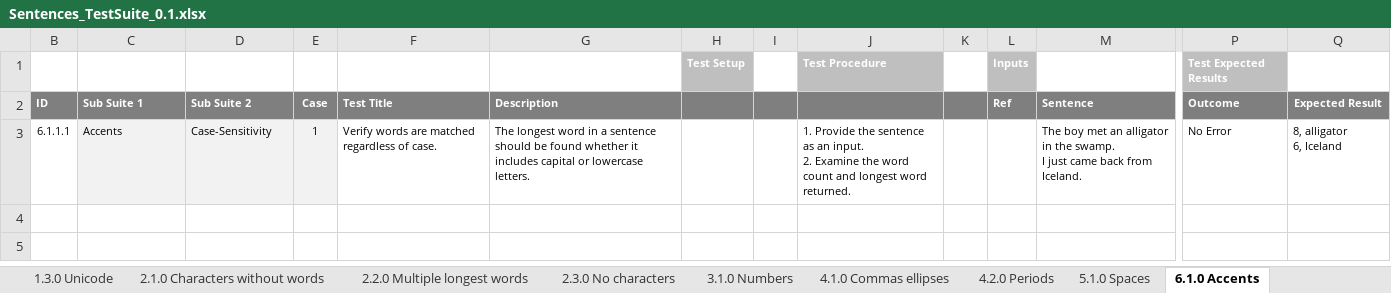
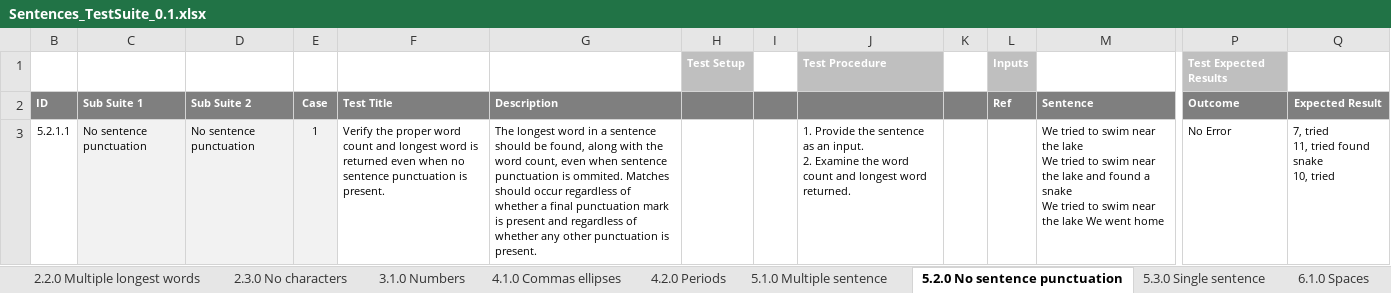
Before and after one commit to doenn/sentences, an Excel workbook: doc/Sentences_TestSuite_0.1.xlsx, sheet 5.2.0 No sentence punctuation, drawn as a sheet; only a part is shown, gaps mark what is left out; values as stored, in another font and other column widths than the file's, no borders; removed rows and columns are numbered as before the commit, all else as after; rows hold the shown columns only; ↵ is a line break in a cell; the diff names each change by its address in the sheet, - before the commit and + after, or states it on an @@ line.

Commit message:
Multiple longest words tests

```diff
--- a/doc/Sentences_TestSuite_0.1.xlsx (sheet 5.2.0 No sentence punctuation)
+++ b/doc/Sentences_TestSuite_0.1.xlsx (sheet 5.2.0 No sentence punctuation)
-sheet tab: 5.1.0 Spaces
+sheet tab: 5.1.0 Multiple sentence
-sheet tab: 6.1.0 Accents
+sheet tab: 5.2.0 No sentence punctuation
-row 3: 6.1.1.1 | Accents | Case-Sensitivity | 1 | Verify words are matched regardless of case. | The longest word in a sentence should be found whether it includes capital or lowercase letters. |  |  | 1. Provide the sentence as an input. ↵ 2. Examine the word count and longest word returned. |  |  | The boy met an alligator in the swamp. ↵ I just came back from Iceland. | No Error | 8, alligator ↵ 6, Iceland
+row 3: 5.2.1.1 | No sentence punctuation | No sentence punctuation | 1 | Verify the proper word count and longest word is returned even when no sentence punctuation is present. | The longest word in a sentence should be found, along with the word count, even when sentence punctuation is ommited. Matches should occur regardless of whether a final punctuation mark is present and regardless of whether any other punctuation is present. |  |  | 1. Provide the sentence as an input. ↵ 2. Examine the word count and longest word returned. |  |  | We tried to swim near the lake ↵ We tried to swim near the lake and found a snake ↵ We tried to swim near the lake We went home | No Error | 7, tried ↵ 11, tried found snake ↵ 10, tried
```
Also changed, not shown: sheet 4.1.0 Commas ellipses, sheet 5.3.0 Single sentence, sheet 7.4.0 Other characers, sheet 5.1.0 Multiple sentence, sheet 6.1.0 Spaces, sheet 2.2.0 Multiple longest words, 3 more sheets, other sheet tabs.
